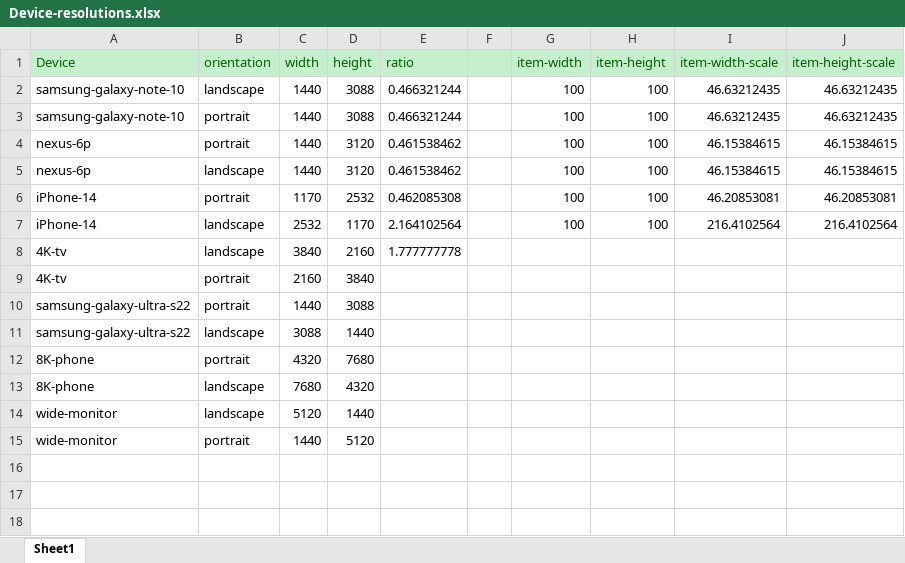
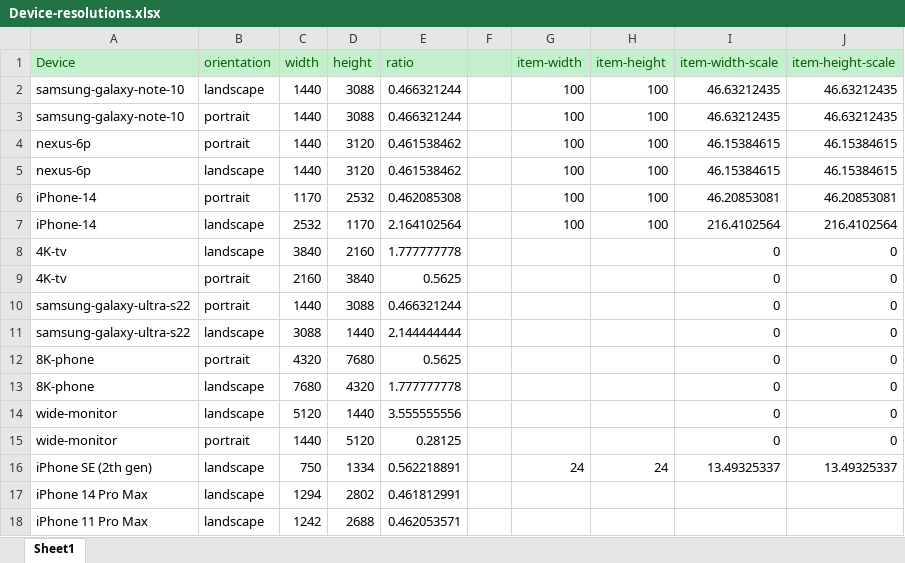
Before and after one commit to vincoss/blazor-samples, an Excel workbook: src/App_DevResources/Device-resolutions.xlsx, sheet Sheet1, drawn as a sheet; values as stored, in another font and other column widths than the file's, no borders; the diff names each change by its address in the sheet, - before the commit and + after, or states it on an @@ line.

```diff
--- a/src/App_DevResources/Device-resolutions.xlsx (sheet Sheet1)
+++ b/src/App_DevResources/Device-resolutions.xlsx (sheet Sheet1)
-I8:I15 (item-width-scale): (empty)
+I8:I15 (item-width-scale): 0
-J8:J15 (item-height-scale): (empty)
+J8:J15 (item-height-scale): 0
-E9 (ratio): (empty)
+E9 (ratio): 0.5625
-E10 (ratio): (empty)
+E10 (ratio): 0.466321244
-E11 (ratio): (empty)
+E11 (ratio): 2.144444444
-E12 (ratio): (empty)
+E12 (ratio): 0.5625
-E13 (ratio): (empty)
+E13 (ratio): 1.777777778
-E14 (ratio): (empty)
+E14 (ratio): 3.555555556
-E15 (ratio): (empty)
+E15 (ratio): 0.28125
+row 16: iPhone SE (2th gen) | landscape | 750 | 1334 | 0.562218891 |  | 24 | 24 | 13.49325337 | 13.49325337
+row 17: iPhone 14 Pro Max | landscape | 1294 | 2802 | 0.461812991
+row 18: iPhone 11 Pro Max | landscape | 1242 | 2688 | 0.462053571
```
Also changed, not shown: 3 other files.
